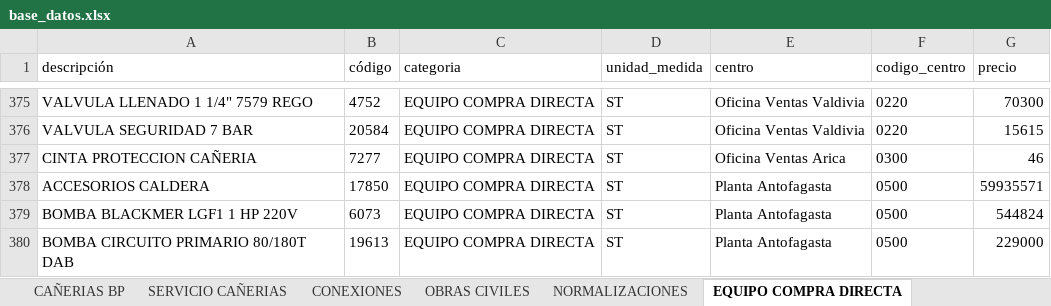
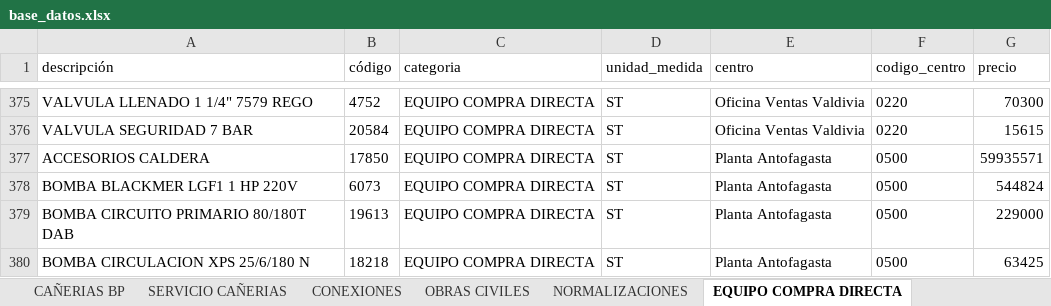
Before and after one commit to devece/planilla-cotizacion, an Excel workbook: base_datos.xlsx, sheet EQUIPO COMPRA DIRECTA, drawn as a sheet; only a part is shown, gaps mark what is left out; the shorter side is filled out with more unchanged rows; values as stored, in another font and other column widths than the file's, no borders; the diff covers the shown part only; the diff names each change by its address in the sheet, - before the commit and + after, or states it on an @@ line.

```diff
--- a/base_datos.xlsx (sheet EQUIPO COMPRA DIRECTA)
+++ b/base_datos.xlsx (sheet EQUIPO COMPRA DIRECTA)
-row 377: CINTA PROTECCION CAÑERIA | 7277 | EQUIPO COMPRA DIRECTA | ST | Oficina Ventas Arica | 0300 | 46
```
Also changed, not shown: 69 removed rows elsewhere in this sheet, sheet SERVICIO COMPRA DIRECTA, sheet NORMALIZACIONES.
